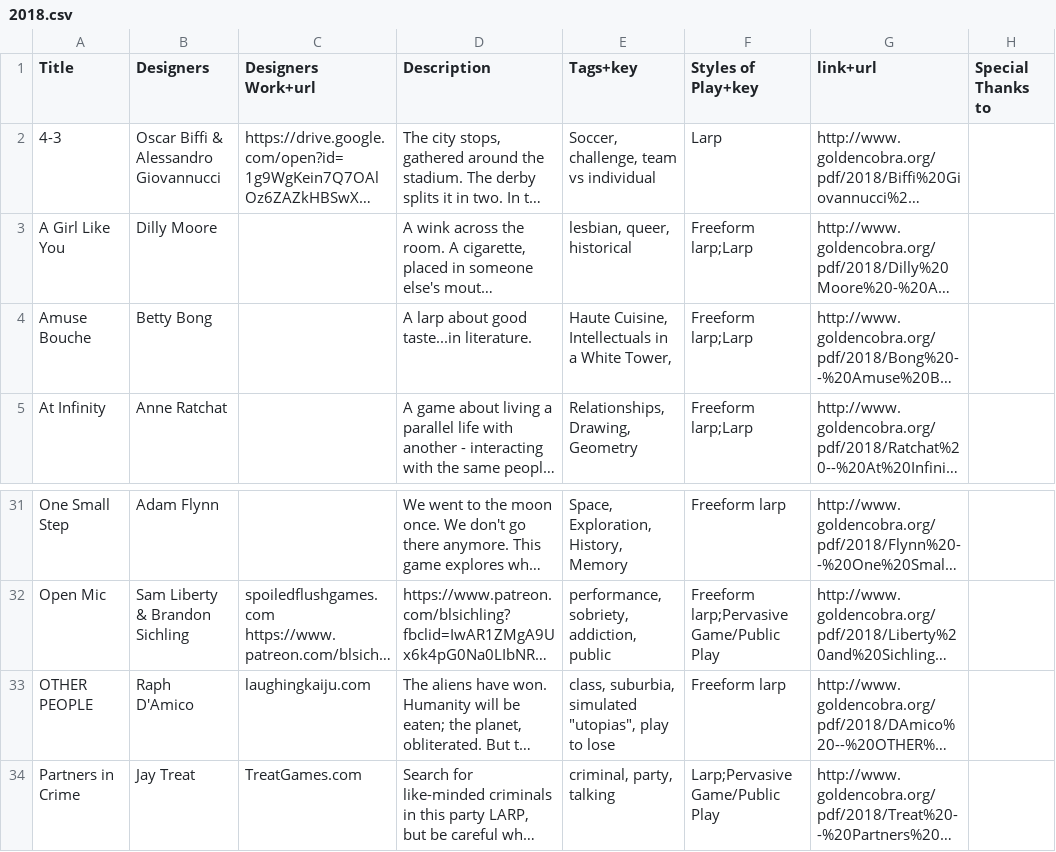
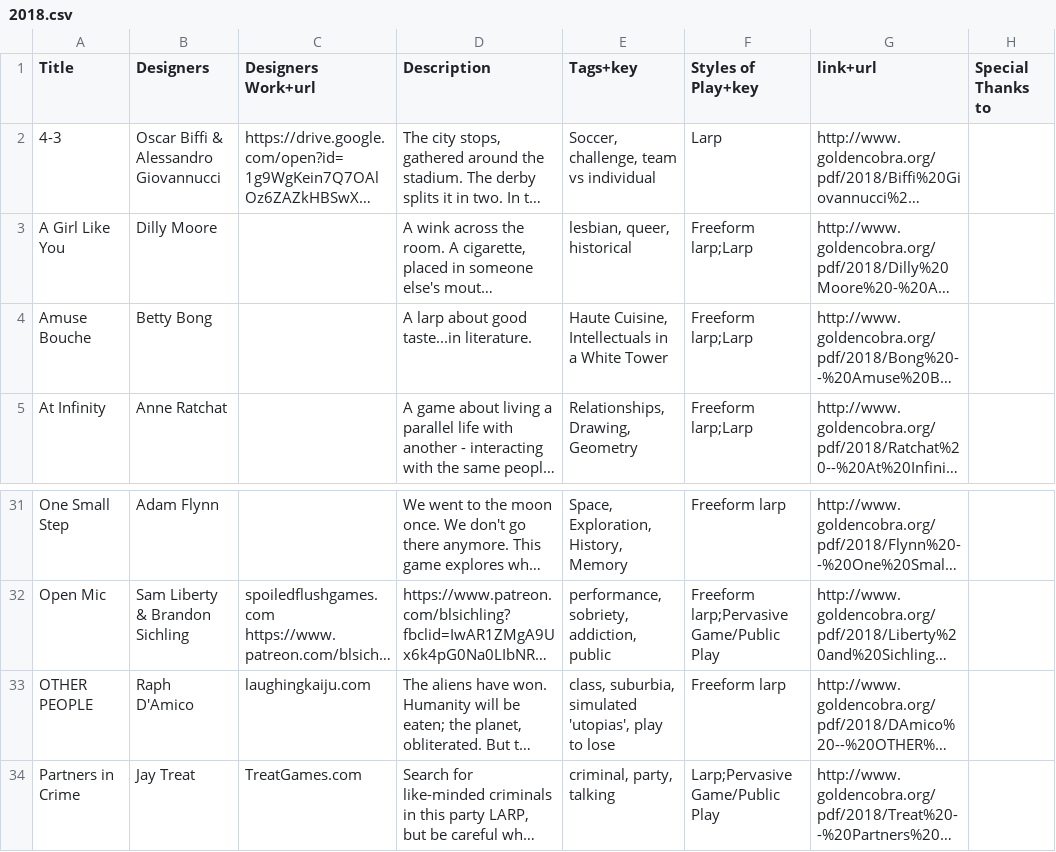
Before and after one commit to Epidiah/asp, a CSV file: data/2018.csv, drawn as a sheet; only a part is shown, gaps mark what is left out; long unchanged cells end in …; the diff names each change by its address in the sheet, - before the commit and + after, or states it on an @@ line.

Commit message:
Cards for Table of Contents

```diff
--- a/data/2018.csv
+++ b/data/2018.csv
-E4 (Tags+key): …a White Tower,
+E4 (Tags+key): …a White Tower
-E33 (Tags+key): …suburbia, simulated "utopias", play to…
+E33 (Tags+key): …suburbia, simulated 'utopias', play to…
```
Also changed, not shown: data/2015.csv, data/2016.csv, 5 other files.
